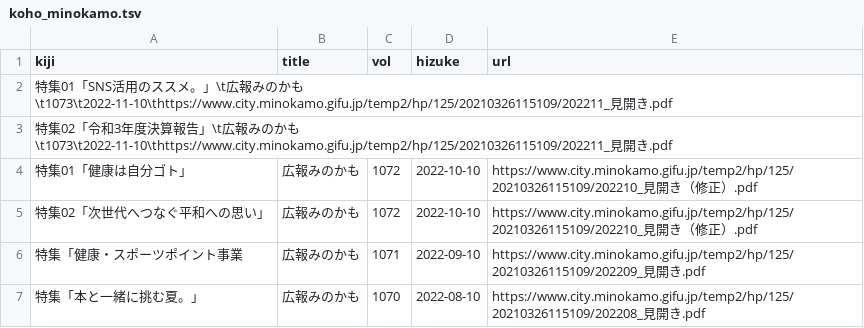
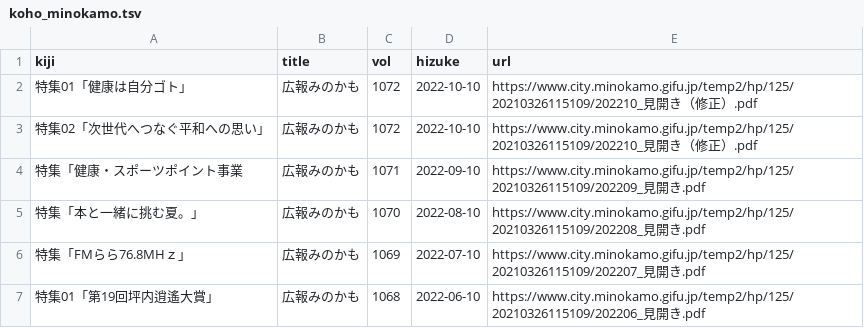
Before and after one commit to Matsunotakanori/kyodo_shiryo.github.io, a TSV file: _data/koho_minokamo.tsv, drawn as a sheet; only a part is shown; the shorter side is filled out with more unchanged rows; the diff names each change by its address in the sheet, - before the commit and + after, or states it on an @@ line.

Commit message:
Update koho_minokamo.tsv

```diff
--- a/_data/koho_minokamo.tsv
+++ b/_data/koho_minokamo.tsv
-row 2: 特集01「SNS活用のススメ。」\t広報みのかも\t1073\t2022-11-10\thttps://www.city.minokamo.gifu.jp/temp2/hp/125/20210326115109/202211_見開き.pdf
-row 3: 特集02「令和3年度決算報告」\t広報みのかも\t1073\t2022-11-10\thttps://www.city.minokamo.gifu.jp/temp2/hp/125/20210326115109/202211_見開き.pdf
```
